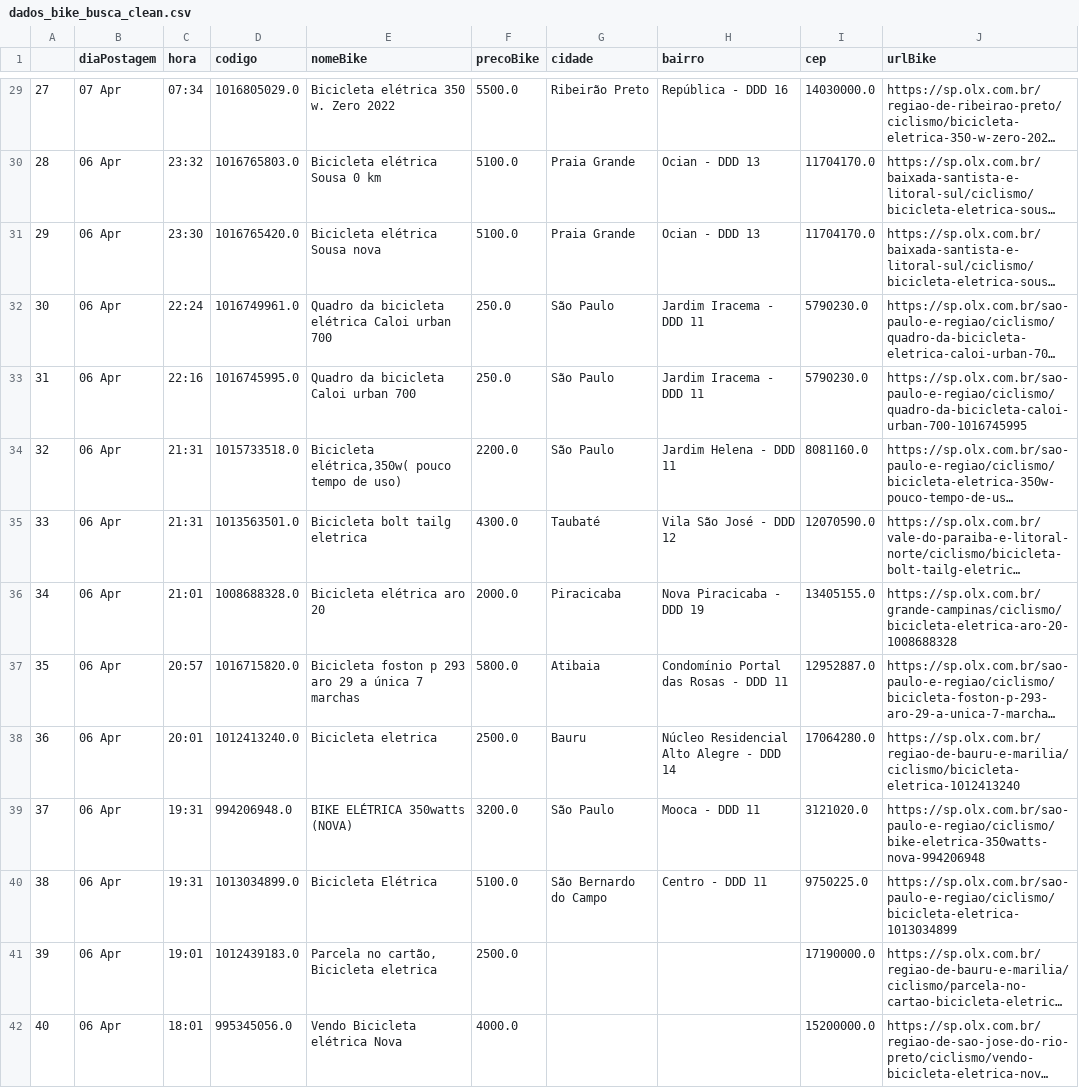
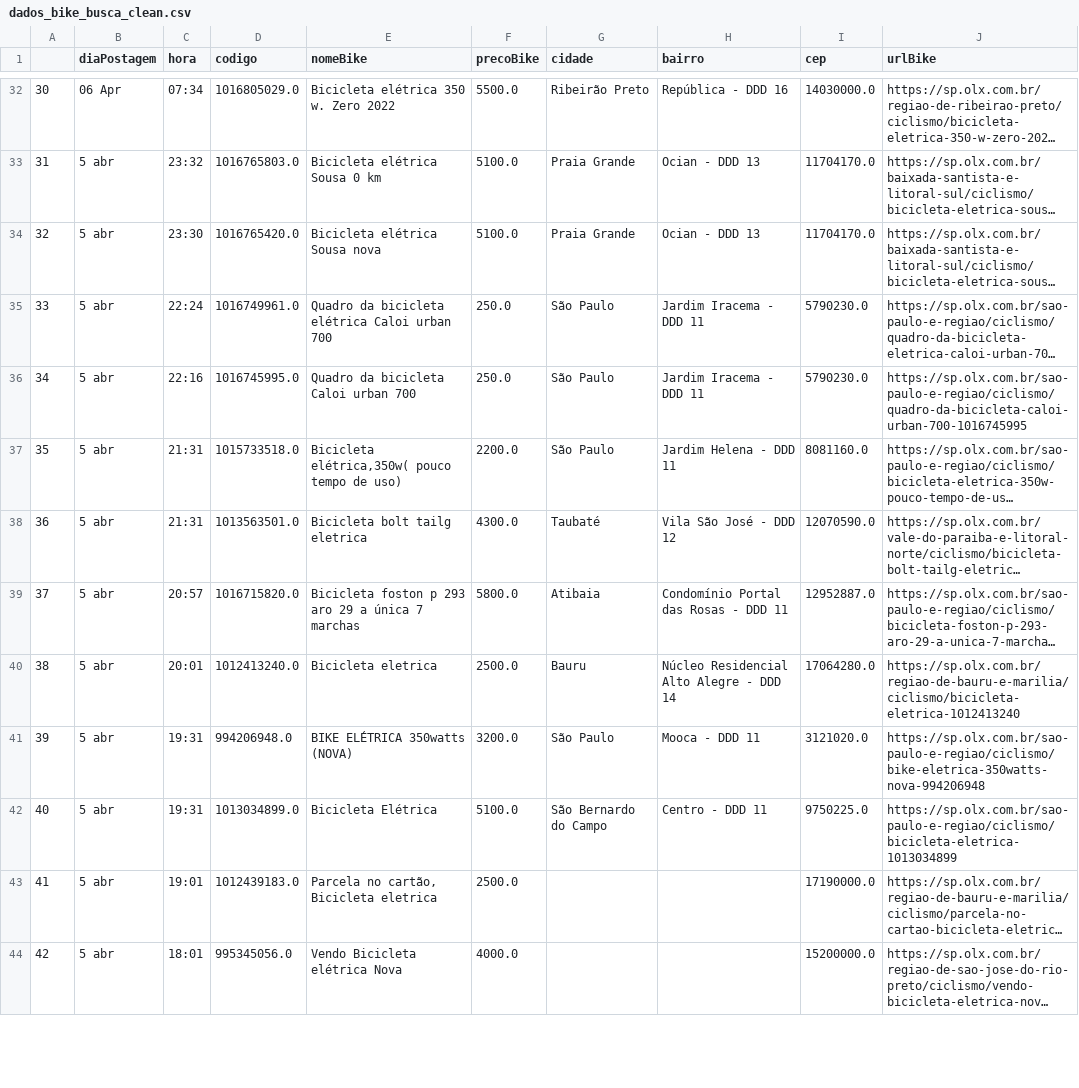
Before and after one commit to cmpaulo/webScrap, a CSV file: dados_bike_busca_clean.csv, drawn as a sheet; only a part is shown, gaps mark what is left out; long unchanged cells end in …; removed rows and columns are numbered as before the commit, all else as after; the diff covers the shown part only; the diff names each change by its address in the sheet, - before the commit and + after, or states it on an @@ line.

```diff
--- a/dados_bike_busca_clean.csv
+++ b/dados_bike_busca_clean.csv
@@ column A renumbered from row 5 down @@
-B32 (diaPostagem): 07 Apr
+B32 (diaPostagem): 06 Apr
-B33:B38 (diaPostagem): 06 Apr
+B33:B38 (diaPostagem): 5 abr
-row 36: 34 | 06 Apr | 21:01 | 1008688328.0 | Bicicleta elétrica aro 20 | 2000.0 | Piracicaba | Nova Piracicaba - DDD 19 | 13405155.0 | https://sp.olx.com.br/grande-campinas/ciclismo/bicicleta-eletrica-aro-20-1008688328
-B39:B44 (diaPostagem): 06 Apr
+B39:B44 (diaPostagem): 5 abr
```
Also changed, not shown: 3 added rows, 3 removed rows and 52 edited cells elsewhere in this file, dados_bike_busca.csv, 3 other files.
